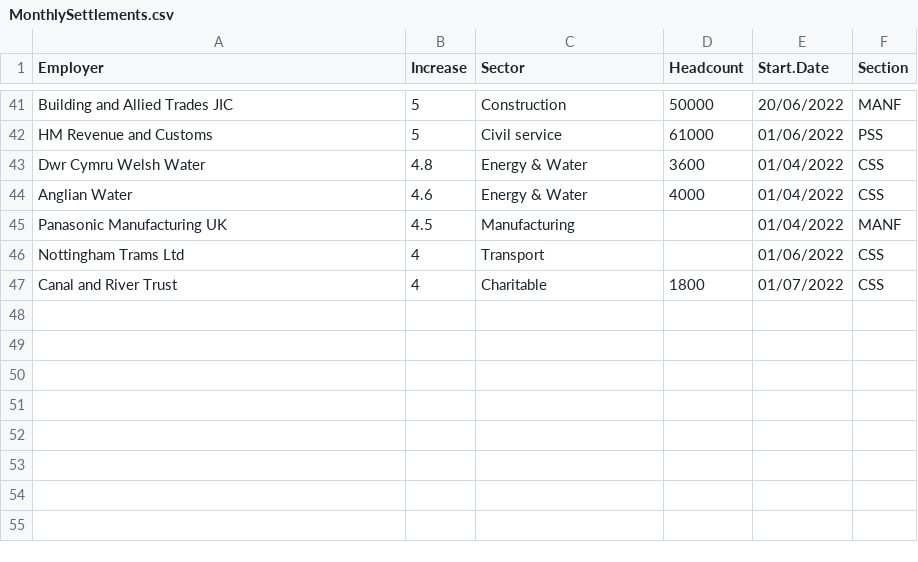
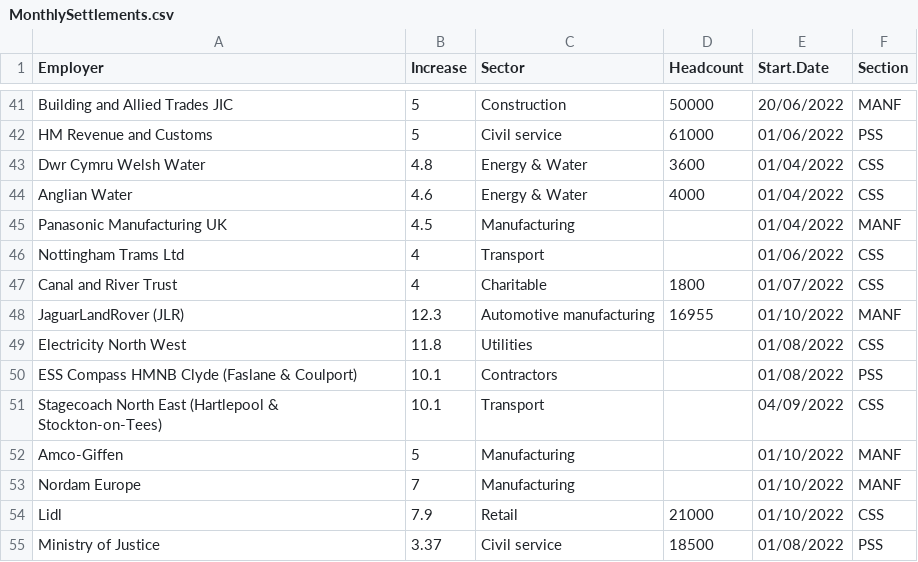
Before and after one commit to GMBresearch/labmarket, a CSV file: MonthlySettlements.csv, drawn as a sheet; only a part is shown, gaps mark what is left out.

Commit message:
Update MonthlySettlements.csv

```diff
--- a/MonthlySettlements.csv
+++ b/MonthlySettlements.csv
@@ -47 +47,9 @@ Nottingham Trams Ltd,4,Transport,,01/06/2022,CSS
 Canal and River Trust,4,Charitable,1800,01/07/2022,CSS
+JaguarLandRover (JLR),12.3,Automotive manufacturing,16955,01/10/2022,MANF
+Electricity North West,11.8,Utilities,,01/08/2022,CSS
+ESS Compass HMNB Clyde (Faslane & Coulport),10.1,Contractors,,01/08/2022,PSS
+Stagecoach North East (Hartlepool & Stockton-on-Tees),10.1,Transport,,04/09/2022,CSS
+Amco-Giffen,5,Manufacturing,,01/10/2022,MANF
+Nordam Europe,7,Manufacturing,,01/10/2022,MANF
+Lidl,7.9,Retail,21000,01/10/2022,CSS
+Ministry of Justice,3.37,Civil service,18500,01/08/2022,PSS
```
